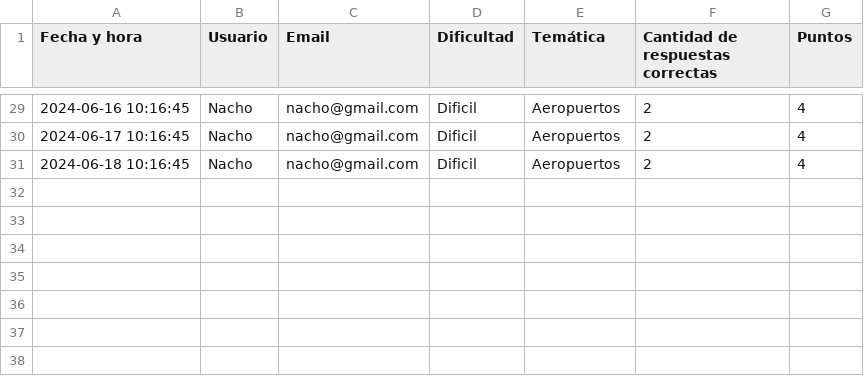
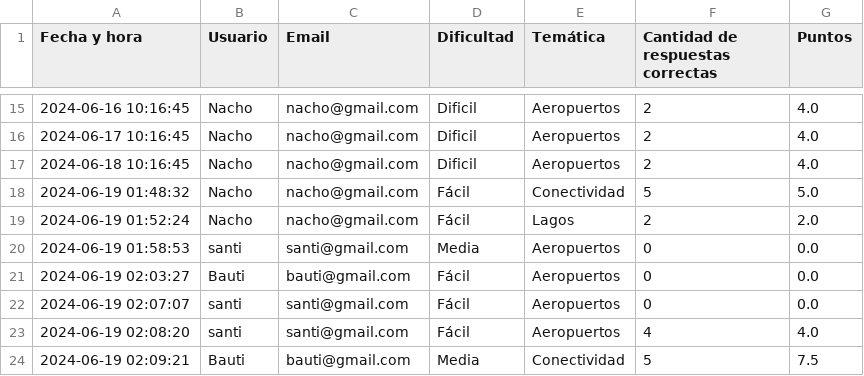
Before and after one commit to santi440/pytrivia, a CSV file: Pytrivia/csv/resultado.csv, drawn as a sheet; only a part is shown, gaps mark what is left out; the diff covers the shown part only.

```diff
--- a/Pytrivia/csv/resultado.csv
+++ b/Pytrivia/csv/resultado.csv
@@ -29,3 +15,10 @@ Fecha y hora,Usuario,Email,Dificultad,Temática,Cantidad de respuestas correctas
-2024-06-16 10:16:45,Nacho,nacho@gmail.com,Dificil,Aeropuertos,2,4
-2024-06-17 10:16:45,Nacho,nacho@gmail.com,Dificil,Aeropuertos,2,4
-2024-06-18 10:16:45,Nacho,nacho@gmail.com,Dificil,Aeropuertos,2,4
+2024-06-16 10:16:45,Nacho,nacho@gmail.com,Dificil,Aeropuertos,2,4.0
+2024-06-17 10:16:45,Nacho,nacho@gmail.com,Dificil,Aeropuertos,2,4.0
+2024-06-18 10:16:45,Nacho,nacho@gmail.com,Dificil,Aeropuertos,2,4.0
+2024-06-19 01:48:32,Nacho,nacho@gmail.com,Fácil,Conectividad,5,5.0
+2024-06-19 01:52:24,Nacho,nacho@gmail.com,Fácil,Lagos,2,2.0
+2024-06-19 01:58:53,santi,santi@gmail.com,Media,Aeropuertos,0,0.0
+2024-06-19 02:03:27,Bauti,bauti@gmail.com,Fácil,Aeropuertos,0,0.0
+2024-06-19 02:07:07,santi,santi@gmail.com,Fácil,Aeropuertos,0,0.0
+2024-06-19 02:08:20,santi,santi@gmail.com,Fácil,Aeropuertos,4,4.0
+2024-06-19 02:09:21,Bauti,bauti@gmail.com,Media,Conectividad,5,7.5
```
Also changed, not shown: 14 removed rows and 17 edited cells elsewhere in this file, Pytrivia/csv/datos_formularios.csv, 2 other files.
